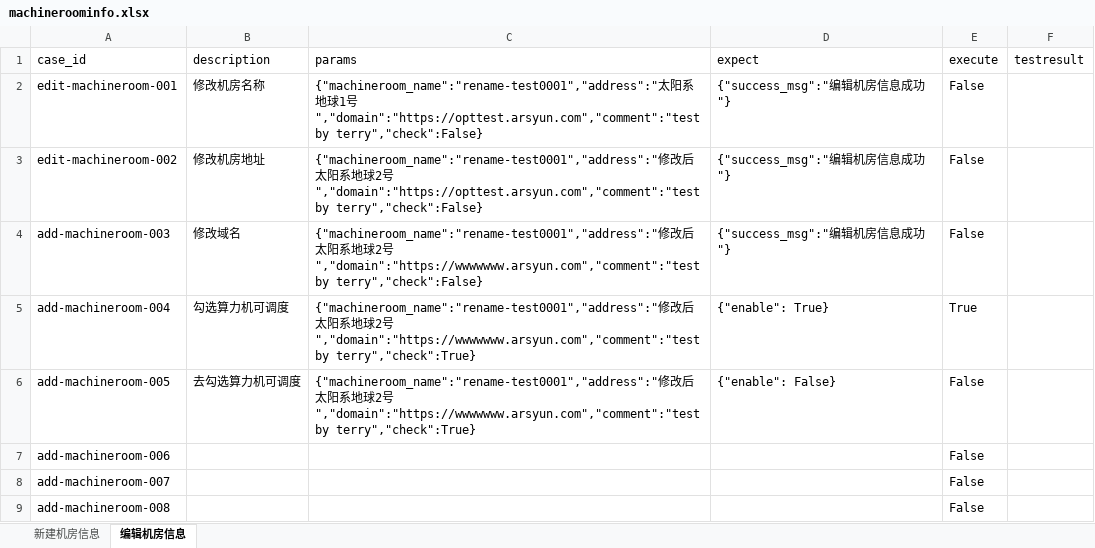
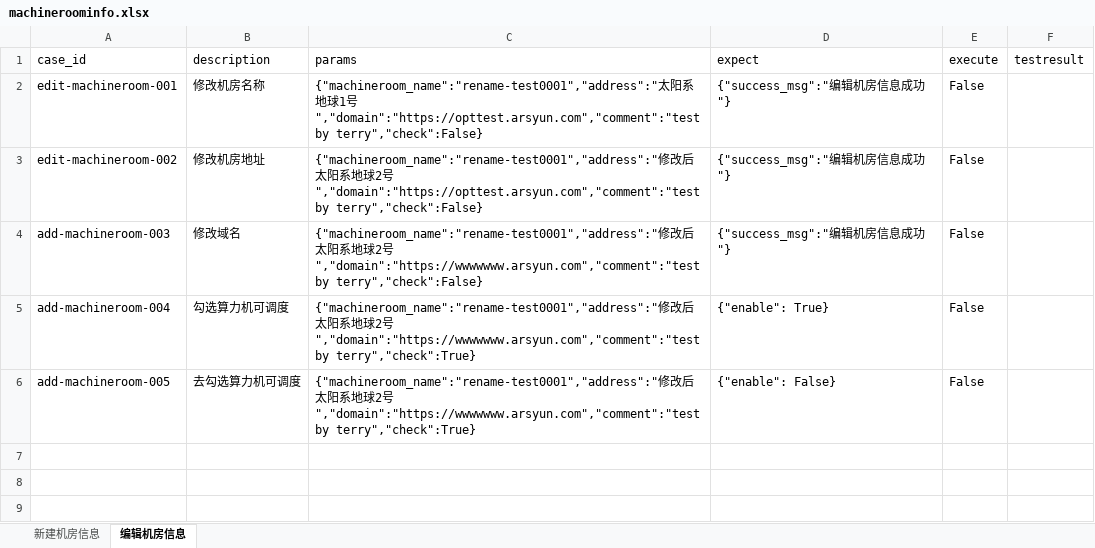
Before and after one commit to terry-9527/auto-opstest, an Excel workbook: testdatas/machineroominfo.xlsx, sheet 编辑机房信息, drawn as a sheet; values as stored, in another font and other column widths than the file's, no borders; the diff names each change by its address in the sheet, - before the commit and + after, or states it on an @@ line.

```diff
--- a/testdatas/machineroominfo.xlsx (sheet 编辑机房信息)
+++ b/testdatas/machineroominfo.xlsx (sheet 编辑机房信息)
-E5 (execute): True
+E5 (execute): False
-row 7: add-machineroom-006 |  |  |  | False
-row 8: add-machineroom-007 |  |  |  | False
-row 9: add-machineroom-008 |  |  |  | False
```
Also changed, not shown: sheet 新建机房信息, testdatas/clusterinfo.xlsx, testdatas/usermanagement.xlsx, 21 other files.
